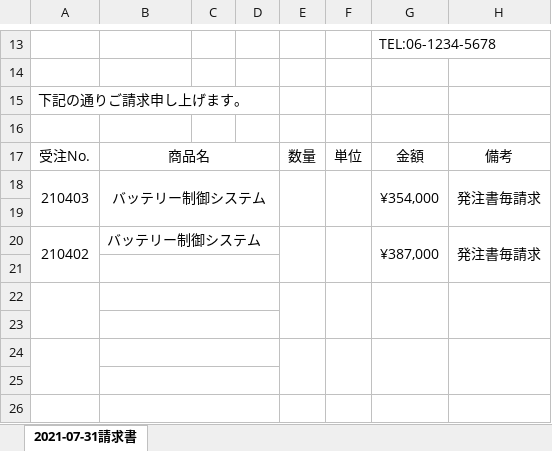
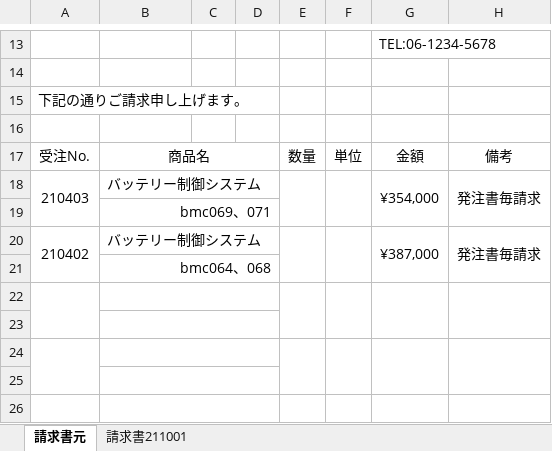
Before and after one commit to Satou-Kazuki/Cloud_Dev_Study, an Excel workbook: work/プロト技研株式会社2021-07-31.xlsx, sheet 請求書元, drawn as a sheet; only a part is shown, gaps mark what is left out; values as stored, in another font and other column widths than the file's, no borders; the diff names each change by its address in the sheet, - before the commit and + after, or states it on an @@ line.

```diff
--- a/work/プロト技研株式会社2021-07-31.xlsx (sheet 請求書元)
+++ b/work/プロト技研株式会社2021-07-31.xlsx (sheet 請求書元)
-sheet tab: 2021-07-31請求書
+sheet tab: 請求書元
+sheet tab: 請求書211001
-B18 alignment: center
+B18 alignment: left
-B18:D19 merged
+B18:D18 merged
-B19: (empty)
+B19: bmc069、071
+B19:D19 merged
-B21: (empty)
+B21: bmc064、068
```
Also changed, not shown: work/moto_sample.xlsx.
